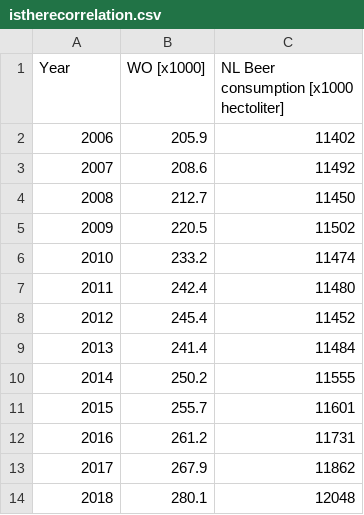
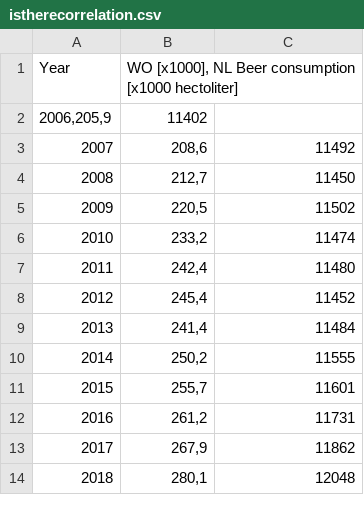
Before and after one commit to mjmessanella/CS_Assignment, a CSV file: istherecorrelation.csv, drawn as a sheet.

Commit message:
Update istherecorrelation.csv

```diff
--- a/istherecorrelation.csv
+++ b/istherecorrelation.csv
@@ -1,14 +1,14 @@
-Year;WO [x1000];NL Beer consumption [x1000 hectoliter]
-2006;205.9;11402
-2007;208.6;11492
-2008;212.7;11450
-2009;220.5;11502
-2010;233.2;11474
-2011;242.4;11480
-2012;245.4;11452
-2013;241.4;11484
-2014;250.2;11555
-2015;255.7;11601
-2016;261.2;11731
-2017;267.9;11862
-2018;280.1;12048
+Year;WO [x1000], NL Beer consumption [x1000 hectoliter]
+2006,205,9;11402
+2007;208,6;11492
+2008;212,7;11450
+2009;220,5;11502
+2010;233,2;11474
+2011;242,4;11480
+2012;245,4;11452
+2013;241,4;11484
+2014;250,2;11555
+2015;255,7;11601
+2016;261,2;11731
+2017;267,9;11862
+2018;280,1;12048
```
